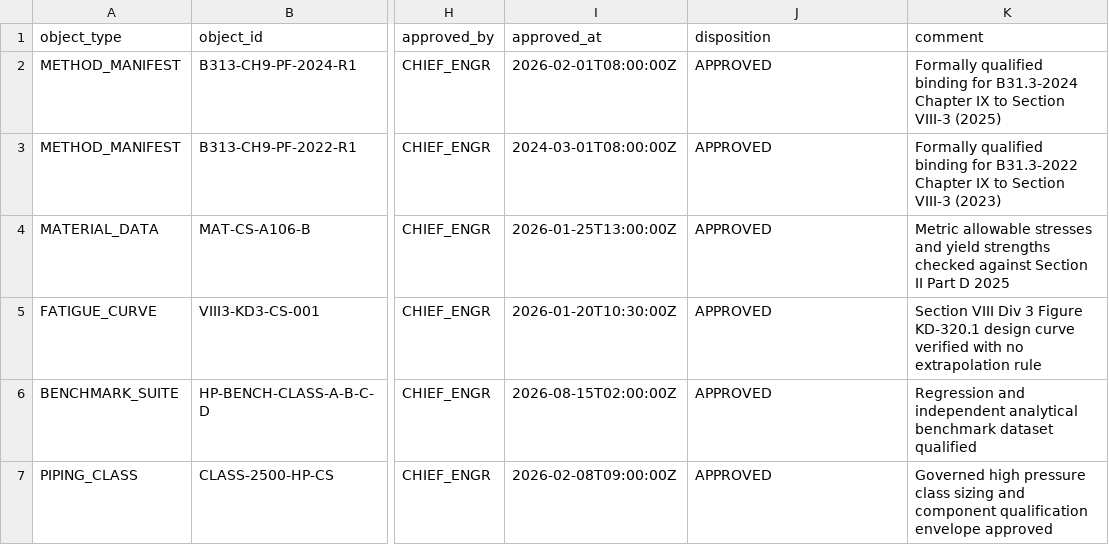
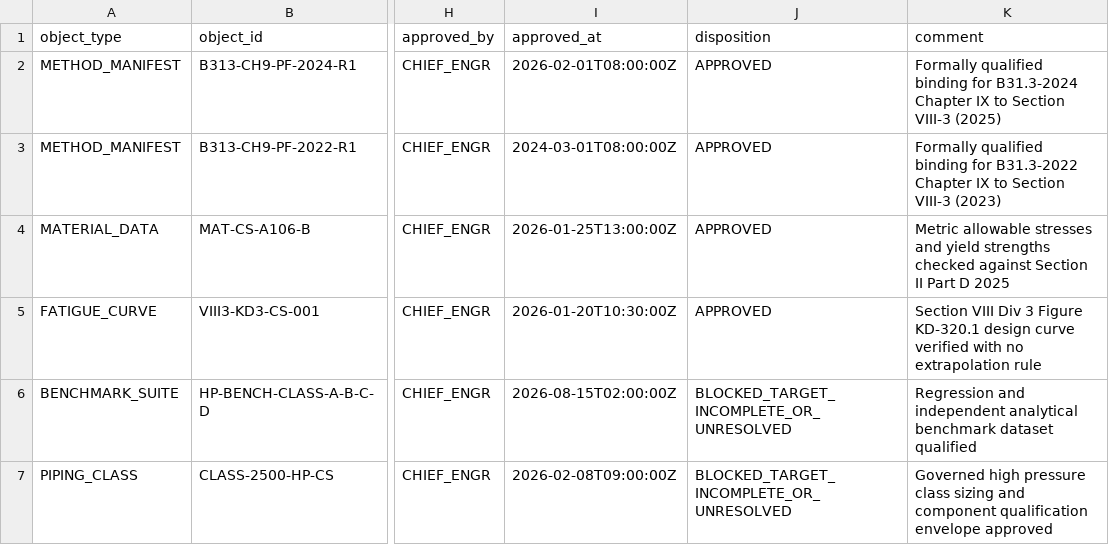
Before and after one commit to reallakshman19/AA3, a CSV file: docs/High Pr/approval_record.csv, drawn as a sheet; only a part is shown, gaps mark what is left out; the diff names each change by its address in the sheet, - before the commit and + after, or states it on an @@ line.

Commit message:
fix(hp): quarantine unresolved approval targets

```diff
--- a/docs/High Pr/approval_record.csv
+++ b/docs/High Pr/approval_record.csv
-J6:J7 (disposition): APPROVED
+J6:J7 (disposition): BLOCKED_TARGET_INCOMPLETE_OR_UNRESOLVED
```
